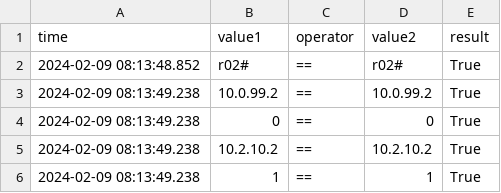
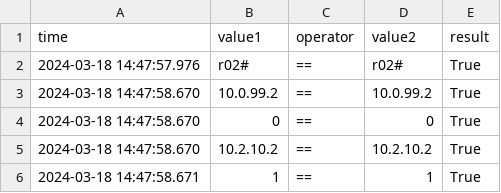
Before and after one commit to nickrusso42518/ancc, a CSV file: gns3/logs/r02_log.csv, drawn as a sheet.

```diff
--- a/gns3/logs/r02_log.csv
+++ b/gns3/logs/r02_log.csv
@@ -1,6 +1,6 @@
 time,value1,operator,value2,result
-2024-02-09 08:13:48.852,r02#,==,r02#,True
-2024-02-09 08:13:49.238,10.0.99.2,==,10.0.99.2,True
-2024-02-09 08:13:49.238,0,==,0,True
-2024-02-09 08:13:49.238,10.2.10.2,==,10.2.10.2,True
-2024-02-09 08:13:49.238,1,==,1,True
+2024-03-18 14:47:57.976,r02#,==,r02#,True
+2024-03-18 14:47:58.670,10.0.99.2,==,10.0.99.2,True
+2024-03-18 14:47:58.670,0,==,0,True
+2024-03-18 14:47:58.670,10.2.10.2,==,10.2.10.2,True
+2024-03-18 14:47:58.671,1,==,1,True
```
Also changed, not shown: gns3/logs/r01_log.csv, gns3/logs/r12_log.csv, 4 other files.
